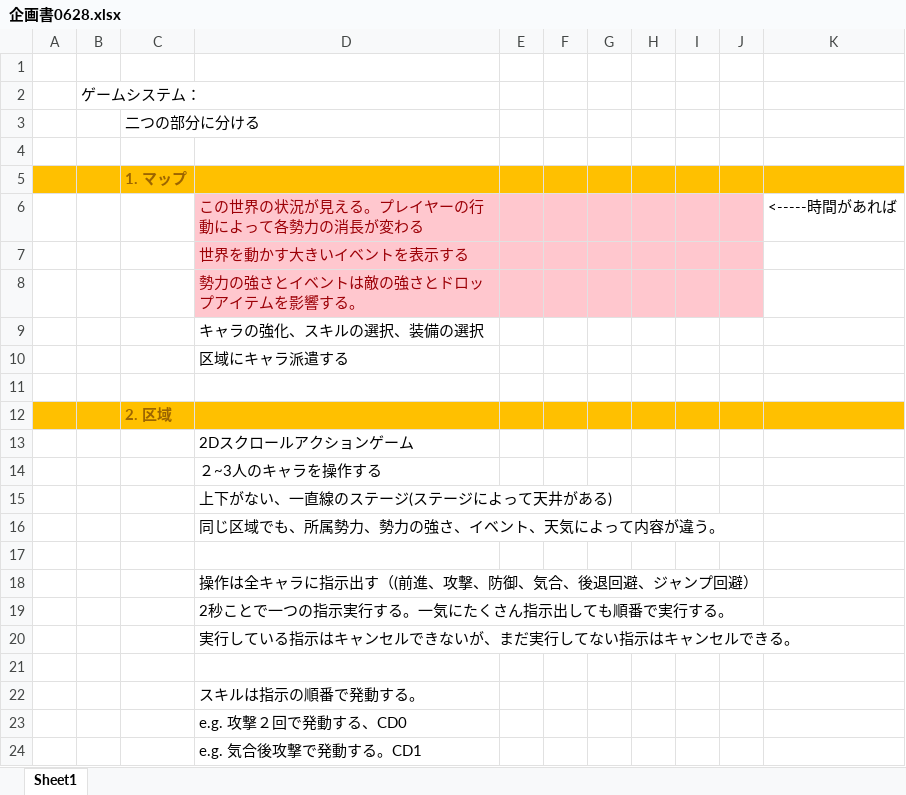
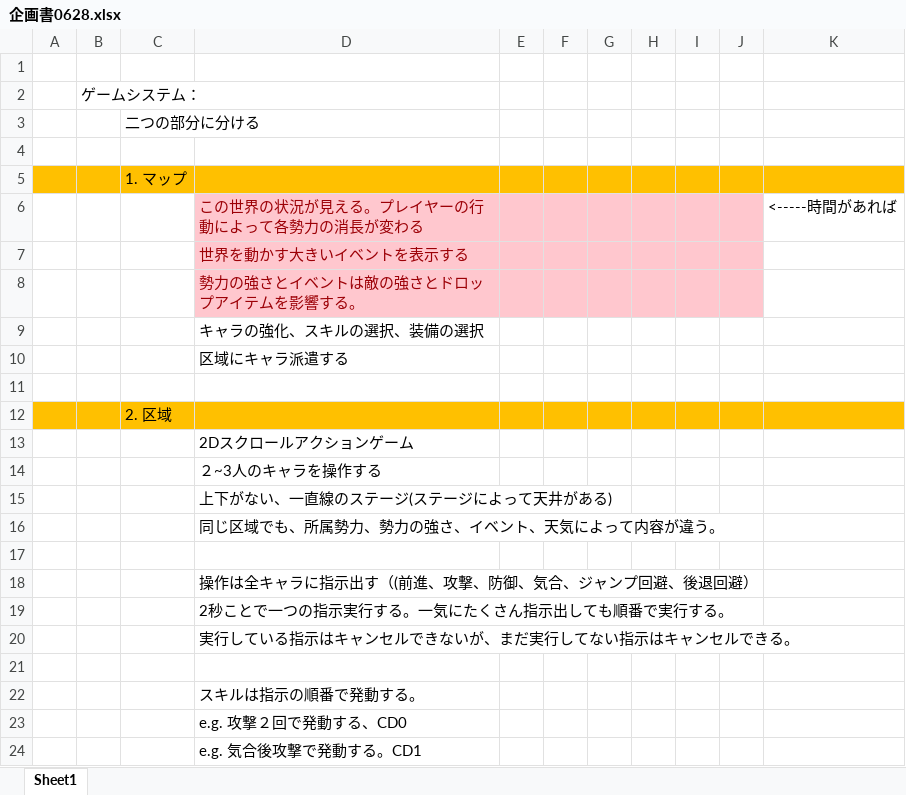
Before and after one commit to Pixelwhale/TheGameIsAfoot, an Excel workbook: 企画書0628.xlsx, sheet Sheet1, drawn as a sheet; only a part is shown; values as stored, in another font and other column widths than the file's, no borders; the diff names each change by its address in the sheet, - before the commit and + after, or states it on an @@ line.

```diff
--- a/企画書0628.xlsx (sheet Sheet1)
+++ b/企画書0628.xlsx (sheet Sheet1)
@@ C5 bold: on → off, text colour: #9C6500 → black @@
@@ C12 bold: on → off, text colour: #9C6500 → black @@
-D18: 操作は全キャラに指示出す（(前進、攻撃、防御、気合、後退回避、ジャンプ回避）
+D18: 操作は全キャラに指示出す（(前進、攻撃、防御、気合、ジャンプ回避、後退回避）
```
Also changed, not shown: 1 other file.
